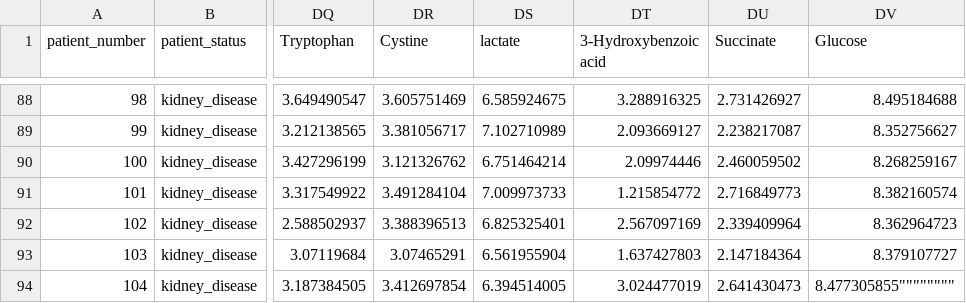
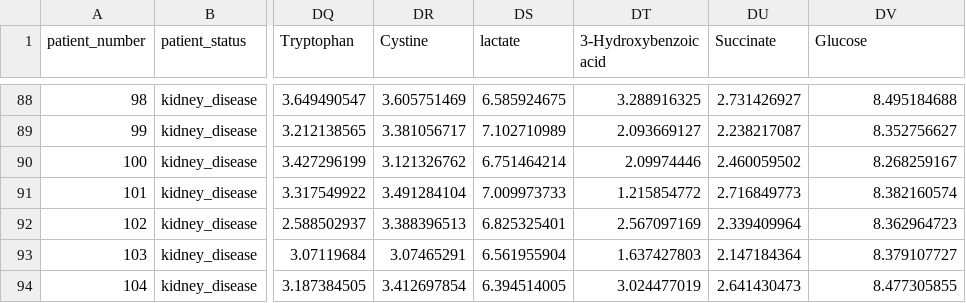
Before and after one commit to thebustalab/thebustalab.github.io, a CSV file: R_For_Chemists/sample_data/ckd_metabolomics.csv, drawn as a sheet; only a part is shown, gaps mark what is left out; the diff names each change by its address in the sheet, - before the commit and + after, or states it on an @@ line.

Commit message:
glucose fixed

```diff
--- a/R_For_Chemists/sample_data/ckd_metabolomics.csv
+++ b/R_For_Chemists/sample_data/ckd_metabolomics.csv
-DV94 (Glucose): 8.477305855""""""""
+DV94 (Glucose): 8.477305855
```
